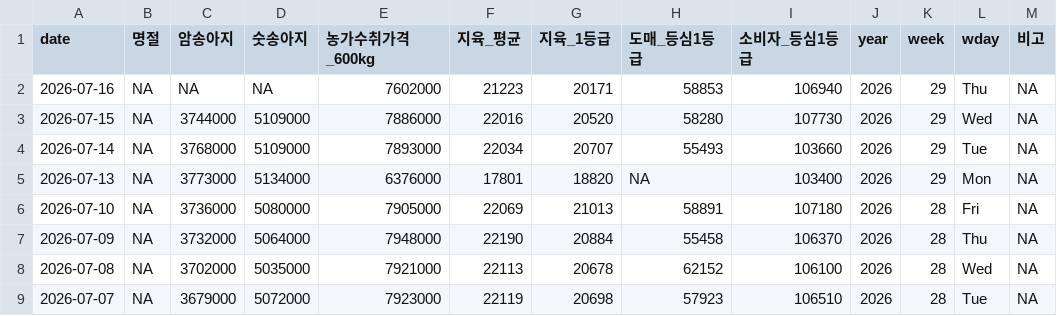
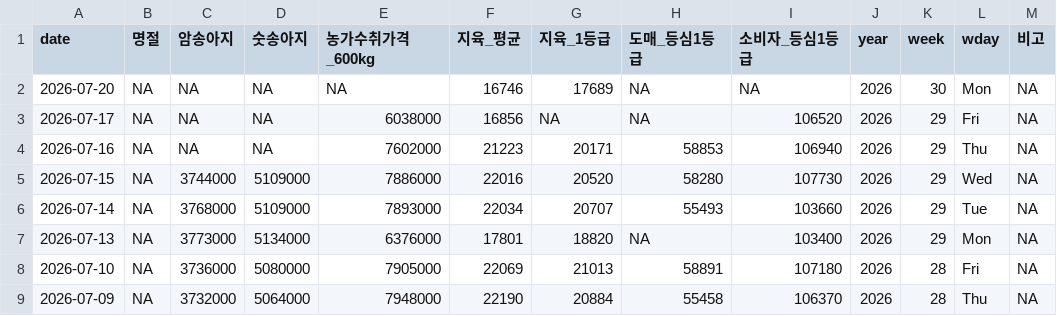
Before and after one commit to YoungjunNa/ekape-parsing, a CSV file: data_hanwoo_stock/hanwoo-stock.csv, drawn as a sheet; only a part is shown; the shorter side is filled out with more unchanged rows.

```diff
--- a/data_hanwoo_stock/hanwoo-stock.csv
+++ b/data_hanwoo_stock/hanwoo-stock.csv
@@ -1,2 +1,4 @@
 "date","명절","암송아지","숫송아지","농가수취가격_600kg","지육_평균","지육_1등급","도매_등심1등급","소비자_등심1등급","year","week","wday","비고"
+2026-07-20,NA,NA,NA,NA,16746,17689,NA,NA,2026,30,"Mon",NA
+2026-07-17,NA,NA,NA,6038000,16856,NA,NA,106520,2026,29,"Fri",NA
 2026-07-16,NA,NA,NA,7602000,21223,20171,58853,106940,2026,29,"Thu",NA
```
Also changed, not shown: data_hanwoo_stock/hanwoo-forecast.csv, 2 other files.
